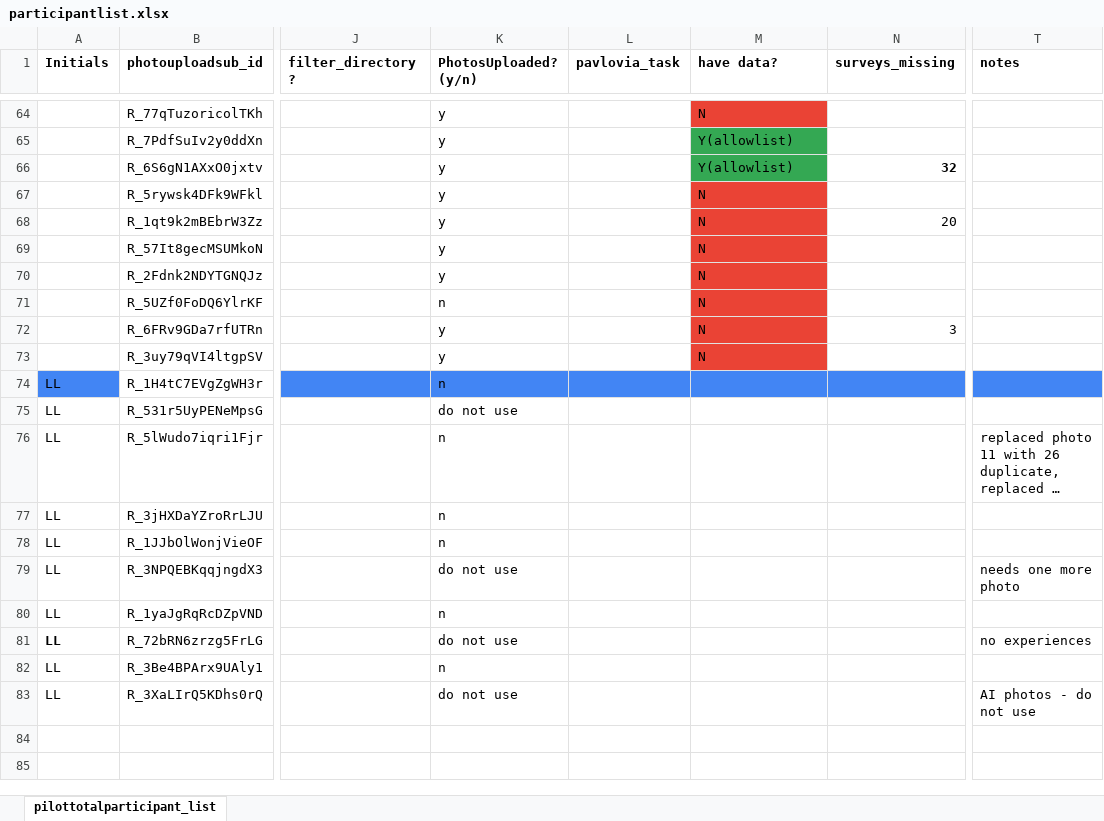
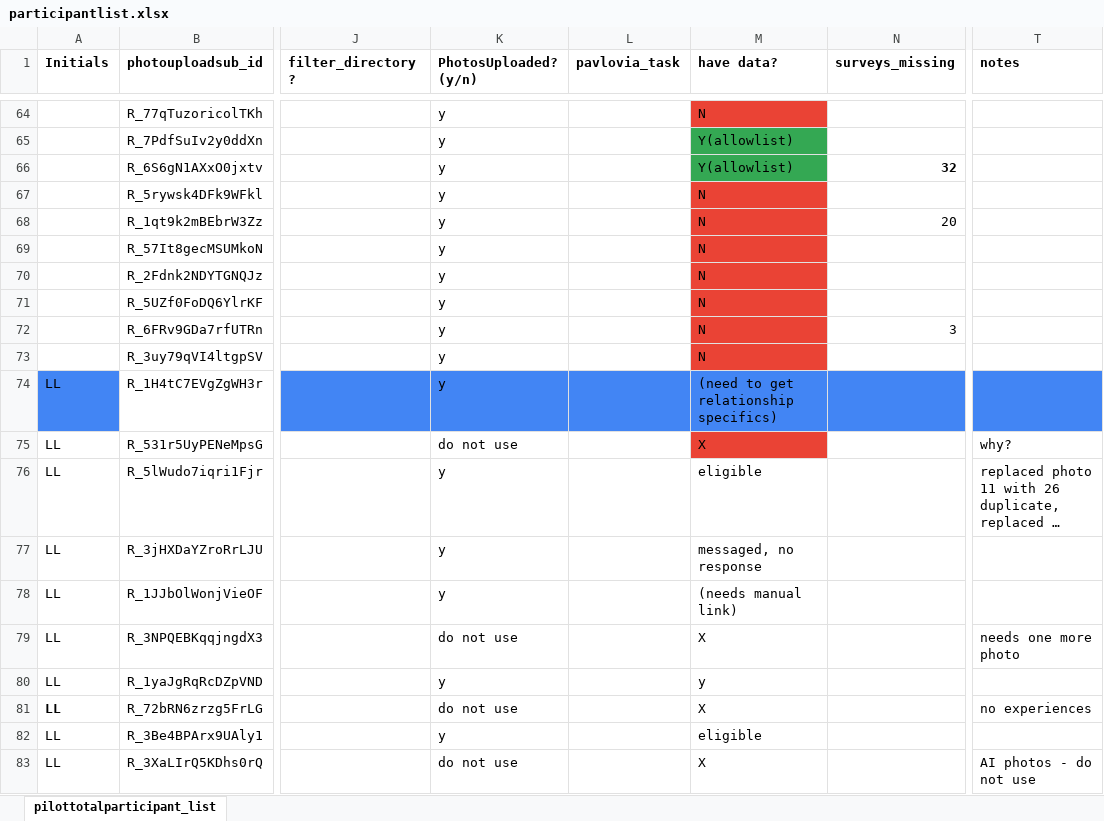
Before and after one commit to fareri-lab/WTP_Rejection_Choice_Pub, an Excel workbook: participantlist.xlsx, sheet pilottotalparticipant_list, drawn as a sheet; only a part is shown, gaps mark what is left out; long unchanged cells end in …; values as stored, in another font and other column widths than the file's, no borders; the diff names each change by its address in the sheet, - before the commit and + after, or states it on an @@ line.

Commit message:
JD-fixed WTP csv for one participant

```diff
--- a/participantlist.xlsx (sheet pilottotalparticipant_list)
+++ b/participantlist.xlsx (sheet pilottotalparticipant_list)
-K71 (PhotosUploaded? (y/n)): n
+K71 (PhotosUploaded? (y/n)): y
-K74 (PhotosUploaded? (y/n)): n
+K74 (PhotosUploaded? (y/n)): y
-M74 (have data?): (empty)
+M74 (have data?): (need to get relationship specifics)
-M75 (have data?): (empty)
+M75 (have data?): X
-M75 fill: none
+M75 fill: #EA4335
-T75 (notes): (empty)
+T75 (notes): why?
-K76:K78 (PhotosUploaded? (y/n)): n
+K76:K78 (PhotosUploaded? (y/n)): y
-M76 (have data?): (empty)
+M76 (have data?): eligible
-M77 (have data?): (empty)
+M77 (have data?): messaged, no response
-M78 (have data?): (empty)
+M78 (have data?): (needs manual link)
-M79 (have data?): (empty)
+M79 (have data?): X
-K80 (PhotosUploaded? (y/n)): n
+K80 (PhotosUploaded? (y/n)): y
-M80 (have data?): (empty)
+M80 (have data?): y
-M81 (have data?): (empty)
+M81 (have data?): X
-K82 (PhotosUploaded? (y/n)): n
+K82 (PhotosUploaded? (y/n)): y
-M82 (have data?): (empty)
+M82 (have data?): eligible
-M83 (have data?): (empty)
+M83 (have data?): X
```
Also changed, not shown: 4 other files.
